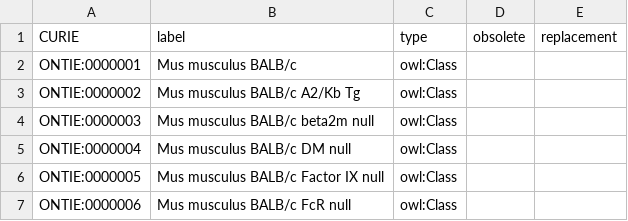
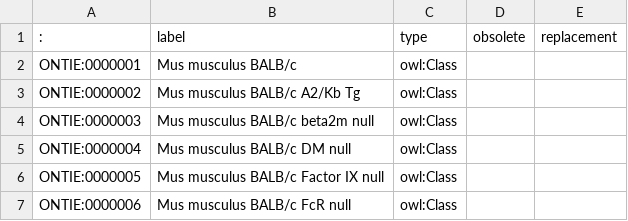
Before and after one commit to IEDB/ONTIE, a TSV file: ontology/index.tsv, drawn as a sheet; only a part is shown.

```diff
--- a/ontology/index.tsv
+++ b/ontology/index.tsv
@@ -1,2 +1,2 @@
-CURIE	label	type	obsolete	replacement
+:	label	type	obsolete	replacement
 ONTIE:0000001	Mus musculus BALB/c	owl:Class		
```
Also changed, not shown: ontology/external.tsv, ontology/external_manual.tsv, 2 other files.
